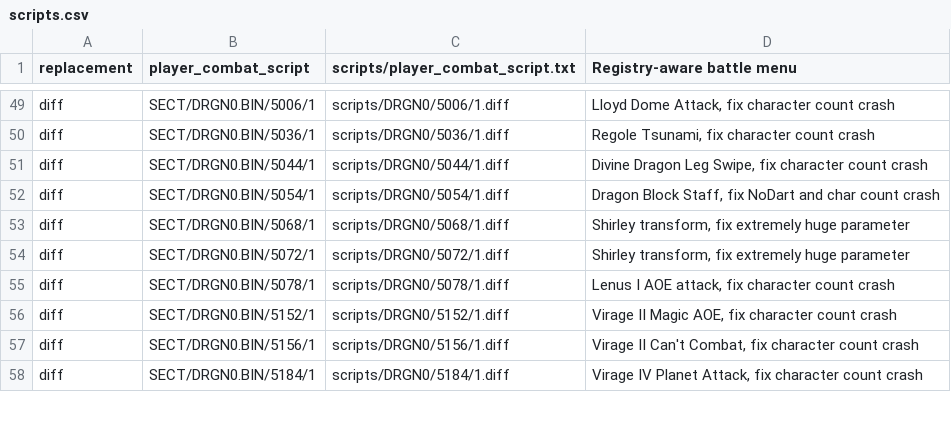
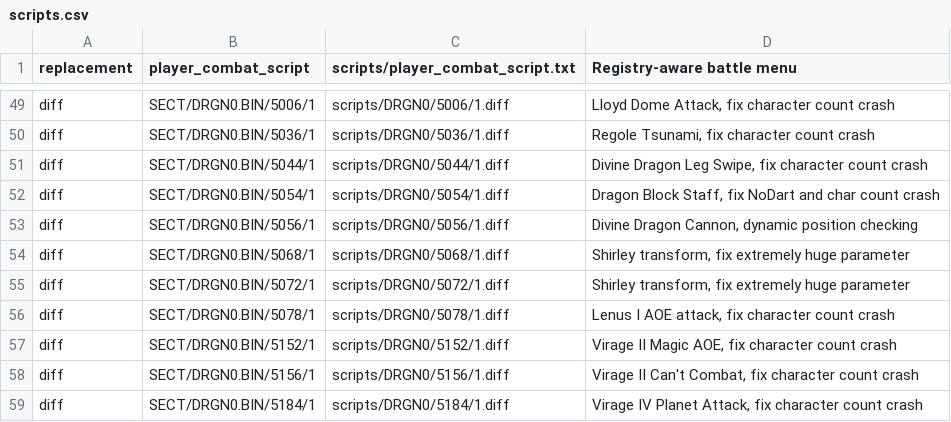
Before and after one commit to Legend-of-Dragoon-Modding/Severed-Chains, a CSV file: patches/scripts.csv, drawn as a sheet; only a part is shown, gaps mark what is left out.

Commit message:
fix divine dragon cannon targeting (closes #1542)

```diff
--- a/patches/scripts.csv
+++ b/patches/scripts.csv
@@ -52,2 +52,3 @@ diff,SECT/DRGN0.BIN/5044/1,scripts/DRGN0/5044/1.diff,"Divine Dragon Leg Swipe, f
 diff,SECT/DRGN0.BIN/5054/1,scripts/DRGN0/5054/1.diff,"Dragon Block Staff, fix NoDart and char count crash"
+diff,SECT/DRGN0.BIN/5056/1,scripts/DRGN0/5056/1.diff,"Divine Dragon Cannon, dynamic position checking"
 diff,SECT/DRGN0.BIN/5068/1,scripts/DRGN0/5068/1.diff,"Shirley transform, fix extremely huge parameter"
```
Also changed, not shown: 1 other file.
